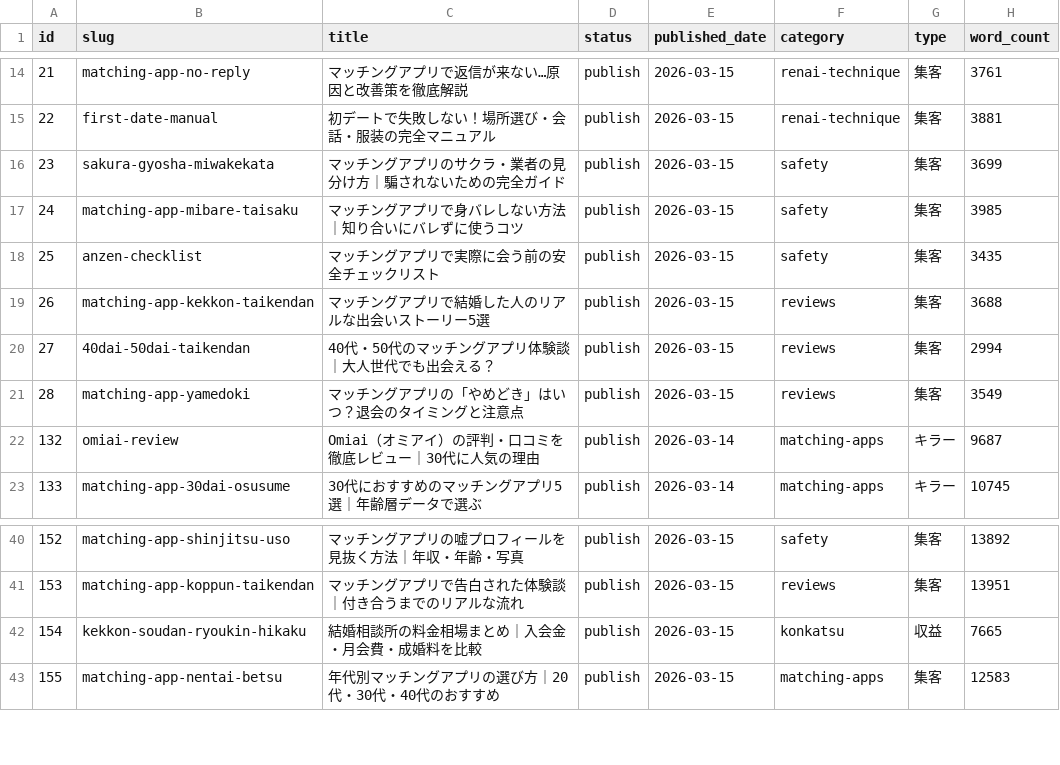
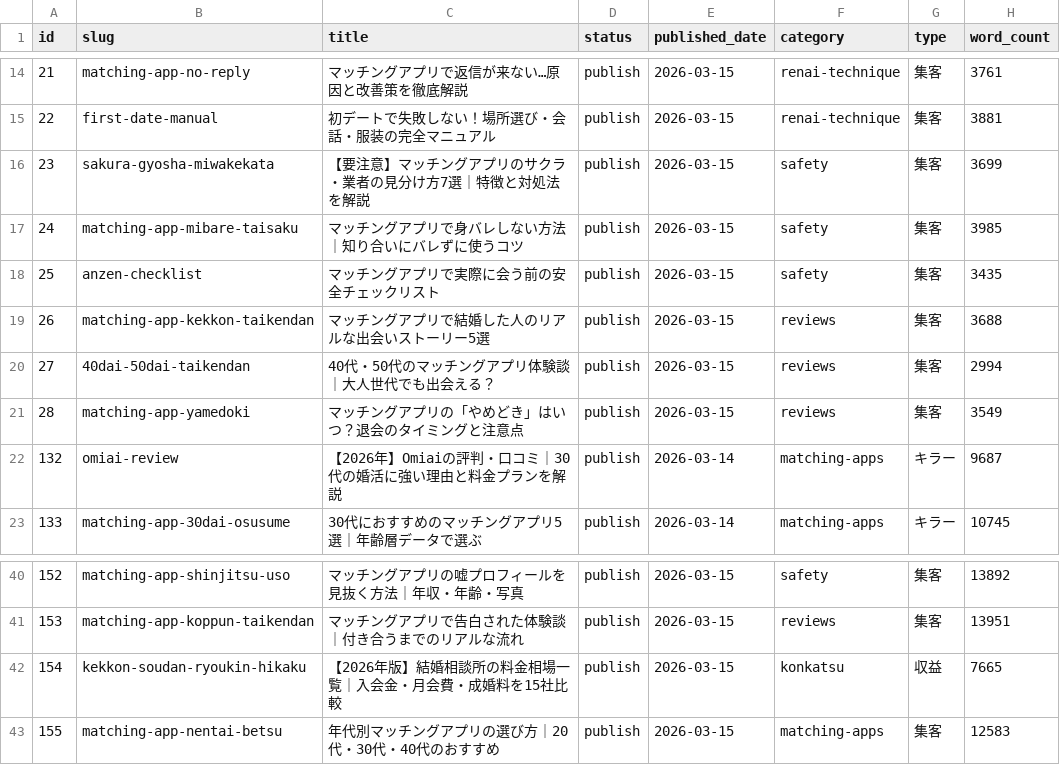
Before and after one commit to tmizuno27/claude-code, a CSV file: otona-match.com/outputs/article-management.csv, drawn as a sheet; only a part is shown, gaps mark what is left out; the diff covers the shown part only; the diff names each change by its address in the sheet, - before the commit and + after, or states it on an @@ line.

```diff
--- a/otona-match.com/outputs/article-management.csv
+++ b/otona-match.com/outputs/article-management.csv
-C16 (title): マッチングアプリのサクラ・業者の見分け方｜騙されないための完全ガイド
+C16 (title): 【要注意】マッチングアプリのサクラ・業者の見分け方7選｜特徴と対処法を解説
-C22 (title): Omiai（オミアイ）の評判・口コミを徹底レビュー｜30代に人気の理由
+C22 (title): 【2026年】Omiaiの評判・口コミ｜30代の婚活に強い理由と料金プランを解説
-C42 (title): 結婚相談所の料金相場まとめ｜入会金・月会費・成婚料を比較
+C42 (title): 【2026年版】結婚相談所の料金相場一覧｜入会金・月会費・成婚料を15社比較
```
Also changed, not shown: 9 edited cells elsewhere in this file, 3 other files.
